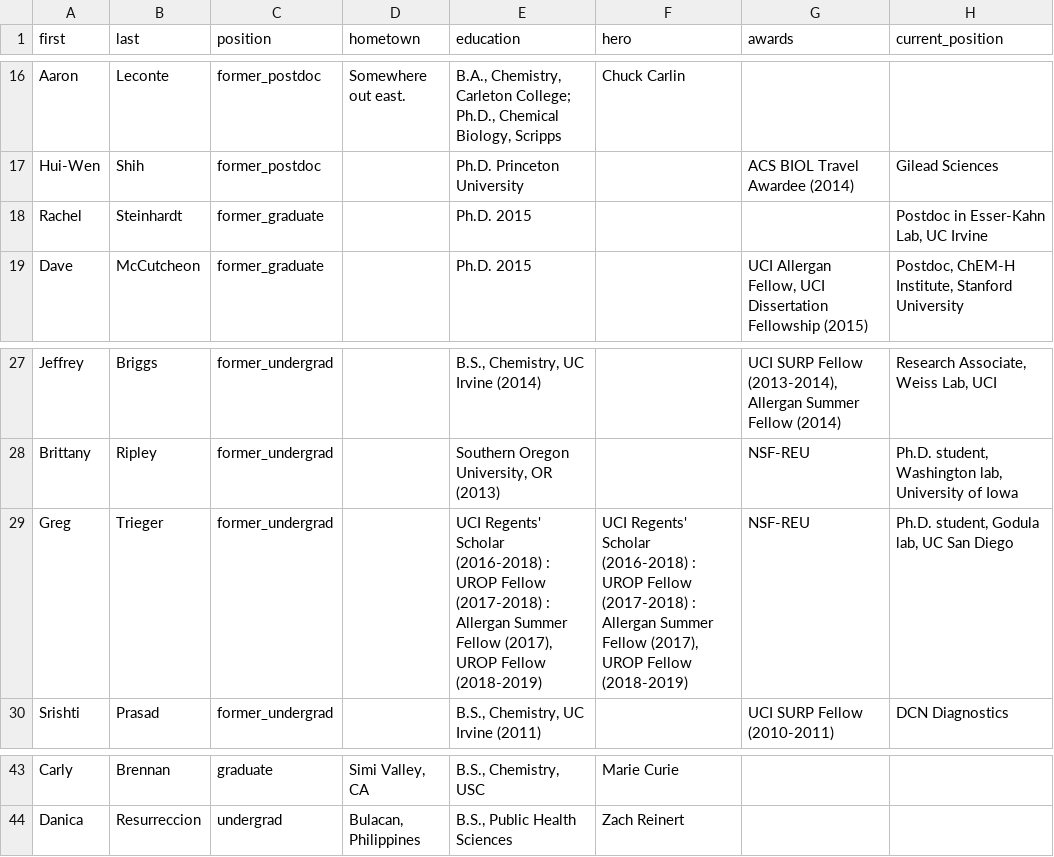
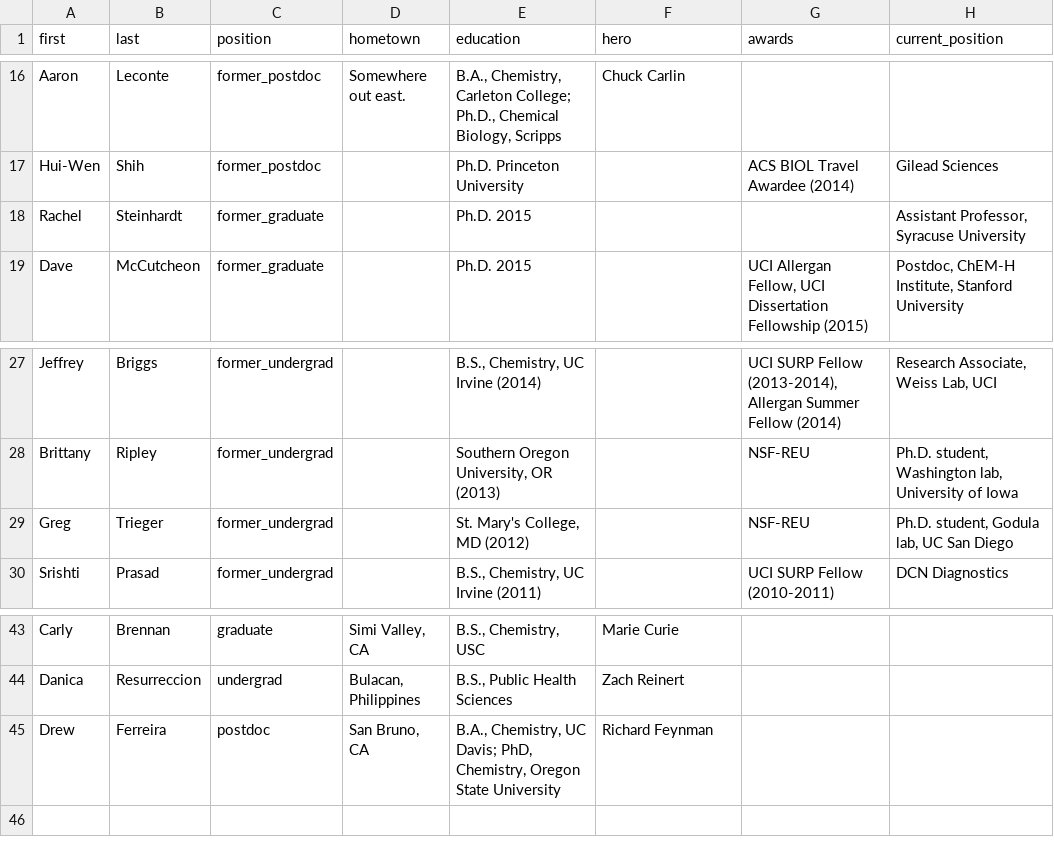
Before and after one commit to c-bun/Prescher-Lab-Site, a CSV file: _data/group.csv, drawn as a sheet; only a part is shown, gaps mark what is left out.

```diff
--- a/_data/group.csv
+++ b/_data/group.csv
@@ -17,3 +17,3 @@ Aaron,Leconte,former_postdoc,Somewhere out east.,"B.A., Chemistry, Carleton Coll
 Hui-Wen,Shih,former_postdoc,,Ph.D. Princeton University,,ACS BIOL Travel Awardee (2014),Gilead Sciences
-Rachel,Steinhardt,former_graduate,,Ph.D. 2015,,,"Postdoc in Esser-Kahn Lab, UC Irvine"
+Rachel,Steinhardt,former_graduate,,Ph.D. 2015,,,"Assistant Professor, Syracuse University"
 Dave,McCutcheon,former_graduate,,Ph.D. 2015,,"UCI Allergan Fellow, UCI Dissertation Fellowship (2015)","Postdoc, ChEM-H Institute, Stanford University"
@@ -28,3 +28,3 @@ Jeffrey,Briggs,former_undergrad,,"B.S., Chemistry, UC Irvine (2014)",,"UCI SURP
 Brittany,Ripley,former_undergrad,,"Southern Oregon University, OR (2013)",,NSF-REU,"Ph.D. student, Washington lab, University of Iowa"
-Greg,Trieger,former_undergrad,,"UCI Regents' Scholar (2016-2018) : UROP Fellow (2017-2018) : Allergan Summer Fellow (2017), UROP Fellow (2018-2019)","UCI Regents' Scholar (2016-2018) : UROP Fellow (2017-2018) : Allergan Summer Fellow (2017), UROP Fellow (2018-2019)",NSF-REU,"Ph.D. student, Godula lab, UC San Diego"
+Greg,Trieger,former_undergrad,,"St. Mary's College, MD (2012)",,NSF-REU,"Ph.D. student, Godula lab, UC San Diego"
 Srishti,Prasad,former_undergrad,,"B.S., Chemistry, UC Irvine (2011)",,UCI SURP Fellow (2010-2011),DCN Diagnostics
@@ -44 +44,2 @@ Carly,Brennan,graduate,"Simi Valley, CA","B.S., Chemistry, USC",Marie Curie,,
 Danica,Resurreccion,undergrad,"Bulacan, Philippines","B.S., Public Health Sciences",Zach Reinert,,
+Drew,Ferreira,postdoc,"San Bruno, CA","B.A., Chemistry, UC Davis; PhD, Chemistry, Oregon State University",Richard Feynman,,
```
Also changed, not shown: 2 other files.
